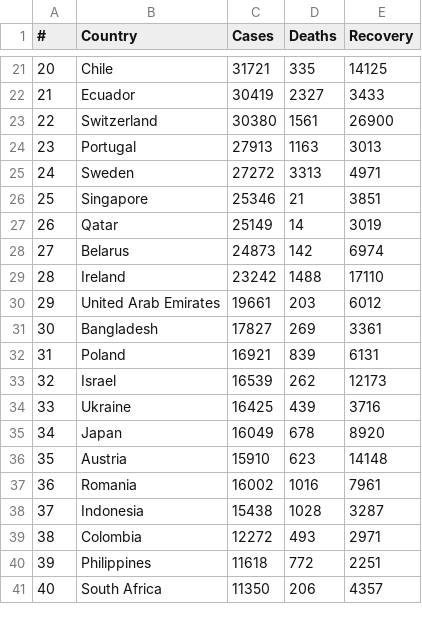
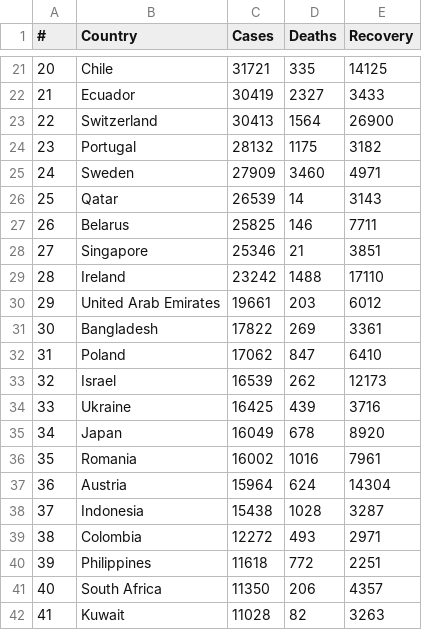
Before and after one commit to meghpatel/table-bot, a CSV file: data/wikitable.csv, drawn as a sheet; only a part is shown, gaps mark what is left out; the diff covers the shown part only.

```diff
--- a/data/wikitable.csv
+++ b/data/wikitable.csv
@@ -22,12 +22,12 @@
 21,Ecuador,30419,2327,3433
-22,Switzerland,30380,1561,26900
-23,Portugal,27913,1163,3013
-24,Sweden,27272,3313,4971
-25,Singapore,25346,21,3851
-26,Qatar,25149,14,3019
-27,Belarus,24873,142,6974
+22,Switzerland,30413,1564,26900
+23,Portugal,28132,1175,3182
+24,Sweden,27909,3460,4971
+25,Qatar,26539,14,3143
+26,Belarus,25825,146,7711
+27,Singapore,25346,21,3851
 28,Ireland,23242,1488,17110
 29,United Arab Emirates,19661,203,6012
-30,Bangladesh,17827,269,3361
-31,Poland,16921,839,6131
+30,Bangladesh,17822,269,3361
+31,Poland,17062,847,6410
 32,Israel,16539,262,12173
@@ -35,4 +35,4 @@
 34,Japan,16049,678,8920
-35,Austria,15910,623,14148
-36,Romania,16002,1016,7961
+35,Romania,16002,1016,7961
+36,Austria,15964,624,14304
 37,Indonesia,15438,1028,3287
@@ -41 +41,2 @@
 40,South Africa,11350,206,4357
+41,Kuwait,11028,82,3263
```
Also changed, not shown: 1 removed row and 20 edited cells elsewhere in this file, 4 other files.
